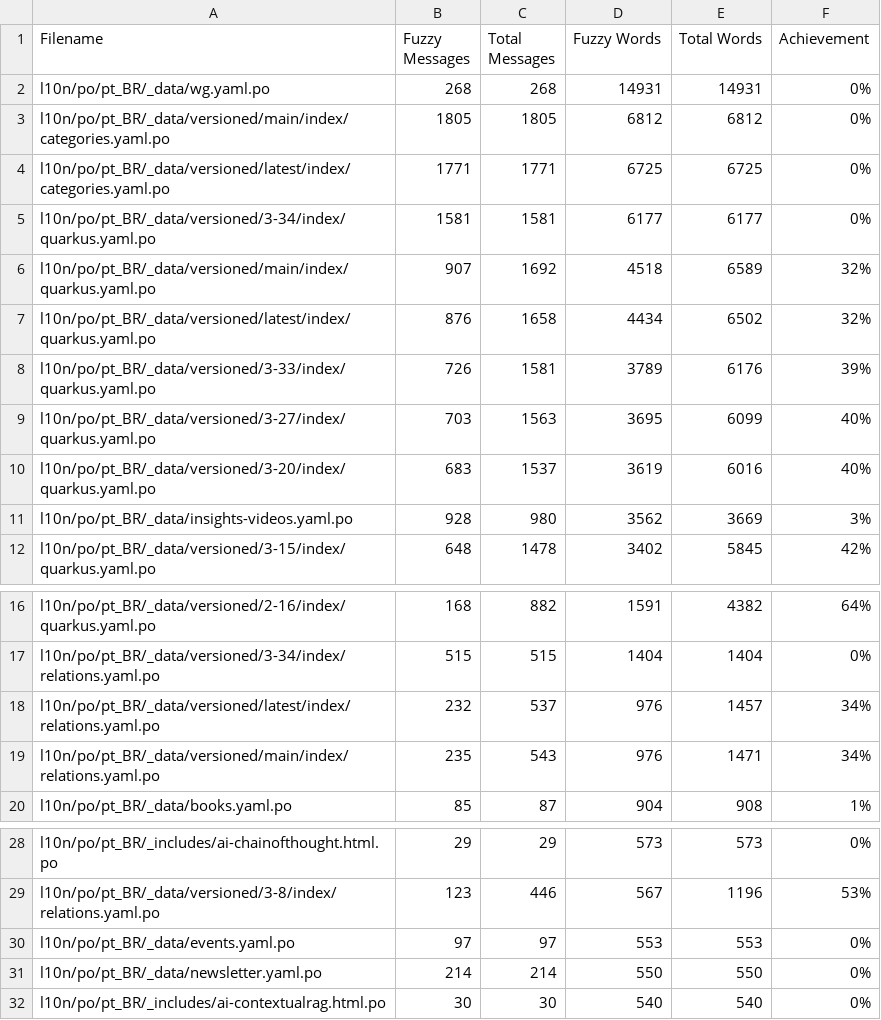
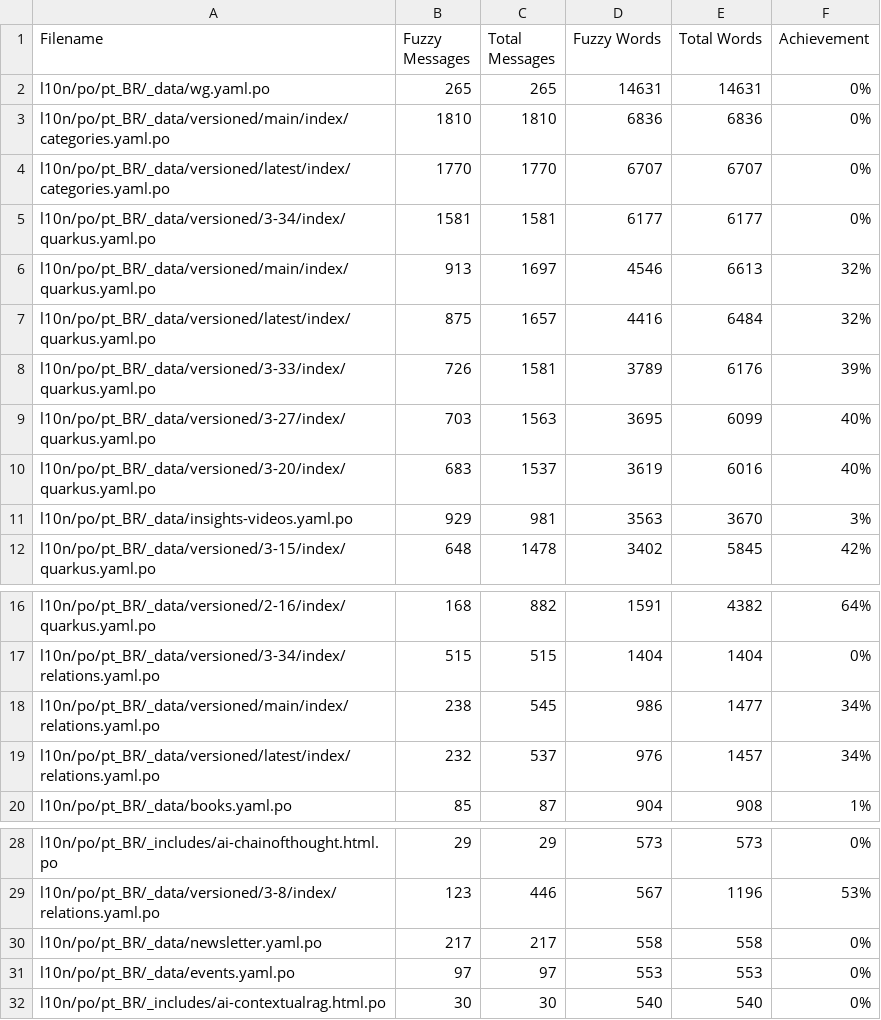
Before and after one commit to christianfernandesprofissional/pt.quarkus.io, a CSV file: l10n/stats/misc-translation.csv, drawn as a sheet; only a part is shown, gaps mark what is left out.

```diff
--- a/l10n/stats/misc-translation.csv
+++ b/l10n/stats/misc-translation.csv
@@ -1,8 +1,8 @@
 Filename, Fuzzy Messages, Total Messages, Fuzzy Words, Total Words, Achievement
-l10n/po/pt_BR/_data/wg.yaml.po, 268, 268, 14931, 14931, 0%
-l10n/po/pt_BR/_data/versioned/main/index/categories.yaml.po, 1805, 1805, 6812, 6812, 0%
-l10n/po/pt_BR/_data/versioned/latest/index/categories.yaml.po, 1771, 1771, 6725, 6725, 0%
+l10n/po/pt_BR/_data/wg.yaml.po, 265, 265, 14631, 14631, 0%
+l10n/po/pt_BR/_data/versioned/main/index/categories.yaml.po, 1810, 1810, 6836, 6836, 0%
+l10n/po/pt_BR/_data/versioned/latest/index/categories.yaml.po, 1770, 1770, 6707, 6707, 0%
 l10n/po/pt_BR/_data/versioned/3-34/index/quarkus.yaml.po, 1581, 1581, 6177, 6177, 0%
-l10n/po/pt_BR/_data/versioned/main/index/quarkus.yaml.po, 907, 1692, 4518, 6589, 32%
-l10n/po/pt_BR/_data/versioned/latest/index/quarkus.yaml.po, 876, 1658, 4434, 6502, 32%
+l10n/po/pt_BR/_data/versioned/main/index/quarkus.yaml.po, 913, 1697, 4546, 6613, 32%
+l10n/po/pt_BR/_data/versioned/latest/index/quarkus.yaml.po, 875, 1657, 4416, 6484, 32%
 l10n/po/pt_BR/_data/versioned/3-33/index/quarkus.yaml.po, 726, 1581, 3789, 6176, 39%
@@ -10,3 +10,3 @@ l10n/po/pt_BR/_data/versioned/3-27/index/quarkus.yaml.po, 703, 1563, 3695, 6099,
 l10n/po/pt_BR/_data/versioned/3-20/index/quarkus.yaml.po, 683, 1537, 3619, 6016, 40%
-l10n/po/pt_BR/_data/insights-videos.yaml.po, 928, 980, 3562, 3669, 3%
+l10n/po/pt_BR/_data/insights-videos.yaml.po, 929, 981, 3563, 3670, 3%
 l10n/po/pt_BR/_data/versioned/3-15/index/quarkus.yaml.po, 648, 1478, 3402, 5845, 42%
@@ -17,4 +17,4 @@ l10n/po/pt_BR/_data/versioned/2-16/index/quarkus.yaml.po, 168, 882, 1591, 4382,
 l10n/po/pt_BR/_data/versioned/3-34/index/relations.yaml.po, 515, 515, 1404, 1404, 0%
+l10n/po/pt_BR/_data/versioned/main/index/relations.yaml.po, 238, 545, 986, 1477, 34%
 l10n/po/pt_BR/_data/versioned/latest/index/relations.yaml.po, 232, 537, 976, 1457, 34%
-l10n/po/pt_BR/_data/versioned/main/index/relations.yaml.po, 235, 543, 976, 1471, 34%
 l10n/po/pt_BR/_data/books.yaml.po, 85, 87, 904, 908, 1%
@@ -29,4 +29,4 @@ l10n/po/pt_BR/_includes/ai-chainofthought.html.po, 29, 29, 573, 573, 0%
 l10n/po/pt_BR/_data/versioned/3-8/index/relations.yaml.po, 123, 446, 567, 1196, 53%
+l10n/po/pt_BR/_data/newsletter.yaml.po, 217, 217, 558, 558, 0%
 l10n/po/pt_BR/_data/events.yaml.po, 97, 97, 553, 553, 0%
-l10n/po/pt_BR/_data/newsletter.yaml.po, 214, 214, 550, 550, 0%
 l10n/po/pt_BR/_includes/ai-contextualrag.html.po, 30, 30, 540, 540, 0%
```
